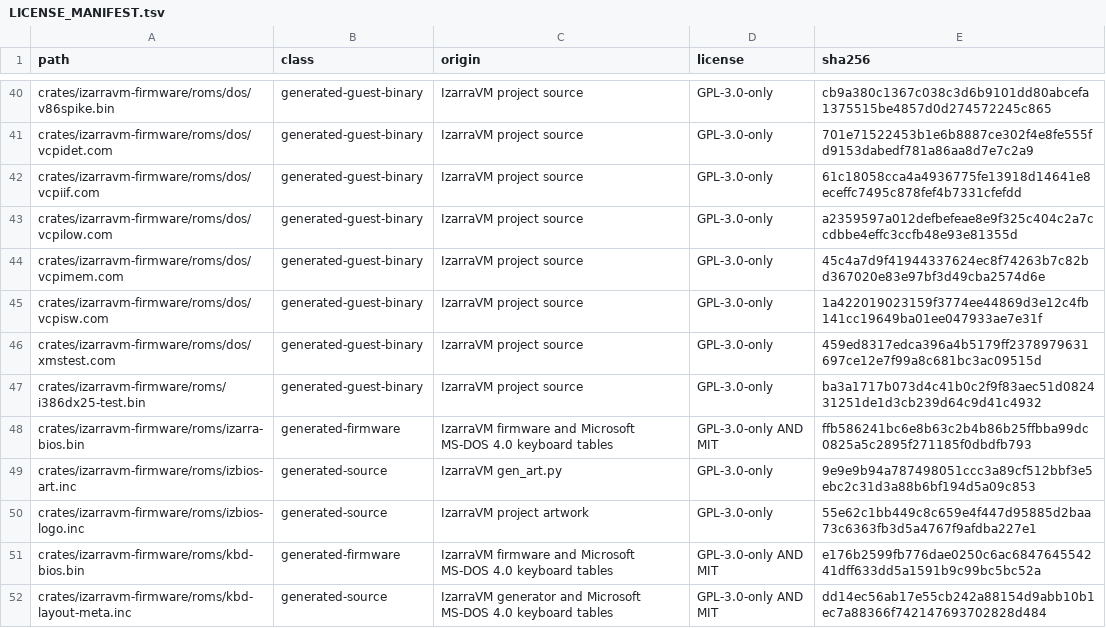
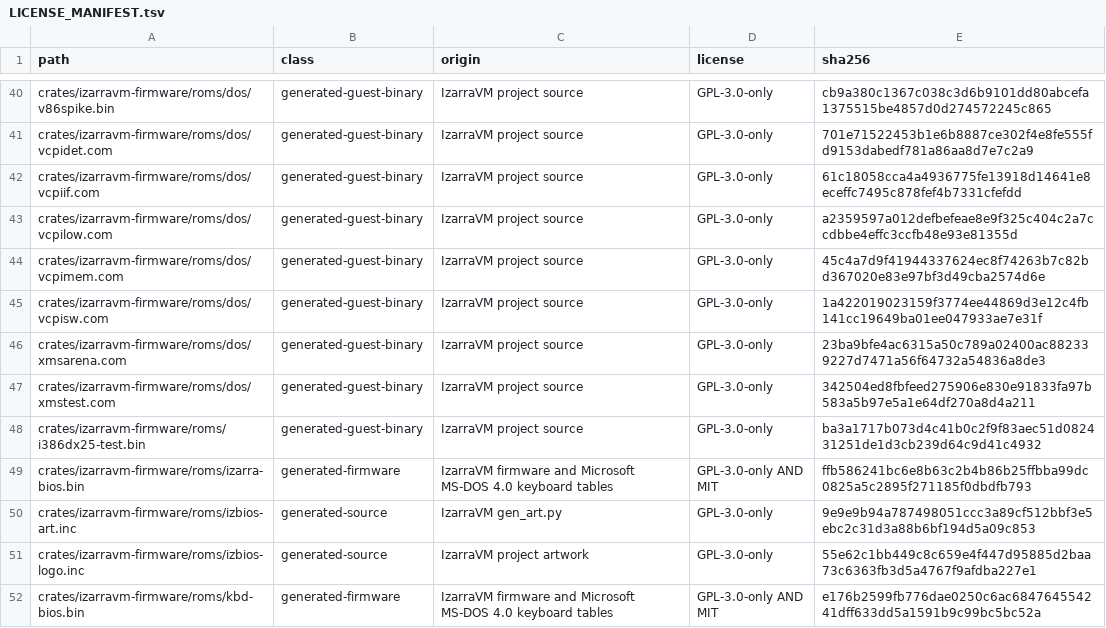
Before and after one commit to vorvek/IzarraVM, a TSV file: LICENSE_MANIFEST.tsv, drawn as a sheet; only a part is shown, gaps mark what is left out; the shorter side is filled out with more unchanged rows.

```diff
--- a/LICENSE_MANIFEST.tsv
+++ b/LICENSE_MANIFEST.tsv
@@ -45,3 +45,4 @@ crates/izarravm-firmware/roms/dos/vcpimem.com	generated-guest-binary	IzarraVM pr
 crates/izarravm-firmware/roms/dos/vcpisw.com	generated-guest-binary	IzarraVM project source	GPL-3.0-only	1a422019023159f3774ee44869d3e12c4fb141cc19649ba01ee047933ae7e31f
-crates/izarravm-firmware/roms/dos/xmstest.com	generated-guest-binary	IzarraVM project source	GPL-3.0-only	459ed8317edca396a4b5179ff2378979631697ce12e7f99a8c681bc3ac09515d
+crates/izarravm-firmware/roms/dos/xmsarena.com	generated-guest-binary	IzarraVM project source	GPL-3.0-only	23ba9bfe4ac6315a50c789a02400ac882339227d7471a56f64732a54836a8de3
+crates/izarravm-firmware/roms/dos/xmstest.com	generated-guest-binary	IzarraVM project source	GPL-3.0-only	342504ed8fbfeed275906e830e91833fa97b583a5b97e5a1e64df270a8d4a211
 crates/izarravm-firmware/roms/i386dx25-test.bin	generated-guest-binary	IzarraVM project source	GPL-3.0-only	ba3a1717b073d4c41b0c2f9f83aec51d082431251de1d3cb239d64c9d41c4932
```
Also changed, not shown: 6 other files.
